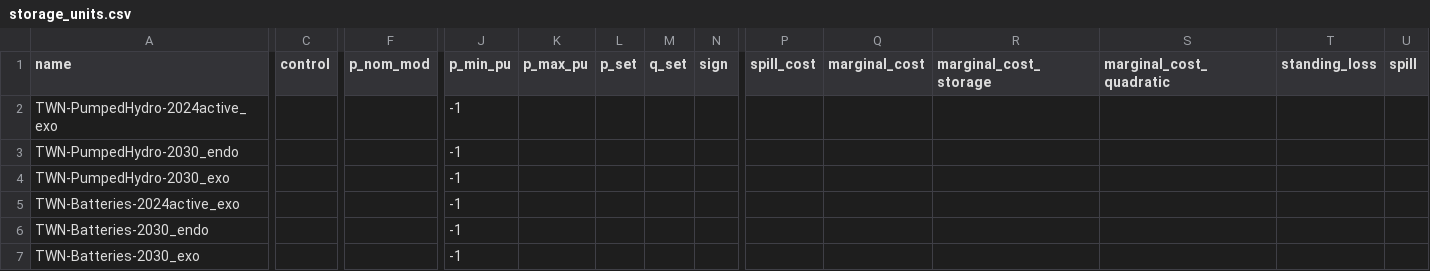
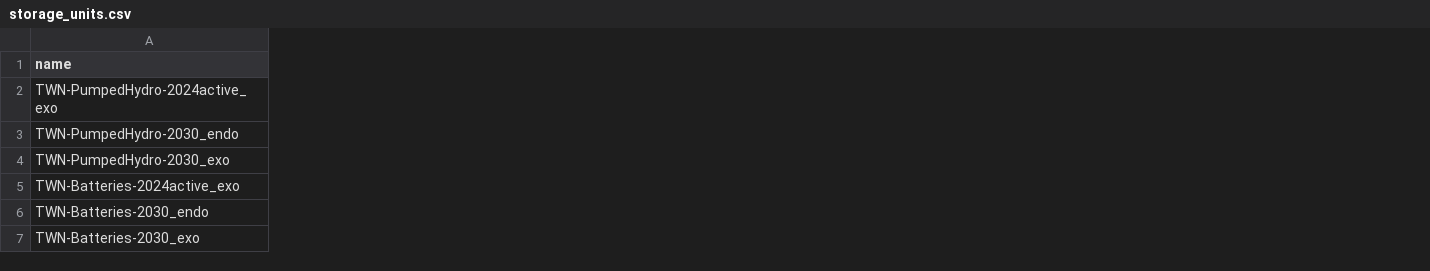
Before and after one commit to transition-zero/tza-pypsa, a CSV file: stock_models/Taiwan/storage_units.csv, drawn as a sheet; only a part is shown, gaps mark what is left out; the diff covers the shown part only; the diff names each change by its address in the sheet, - before the commit and + after, or states it on an @@ line.

Commit message:
Includes p_min_pu to create must run for cogen; remove unused columns in storage_units; updates coal p_min_pu as per Irfan calibration work

```diff
--- a/stock_models/Taiwan/storage_units.csv
+++ b/stock_models/Taiwan/storage_units.csv
-column C (control), empty
-column F (p_nom_mod), empty
-column J (p_min_pu), rows 2-7: all -1
-column K (p_max_pu), empty
-column L (p_set), empty
-column M (q_set), empty
-column N (sign), empty
-column P (spill_cost), empty
-column Q (marginal_cost), empty
-column R (marginal_cost_storage), empty
-column S (marginal_cost_quadratic), empty
-column T (standing_loss), empty
-column U (spill), empty
```
Also changed, not shown: 17 removed columns elsewhere in this file, stock_models/Taiwan/generators.csv, 1 other file.
